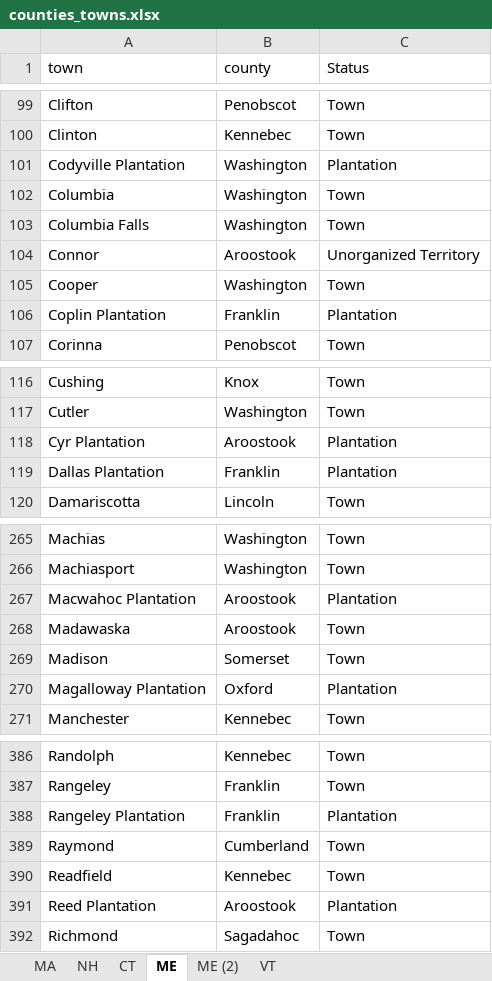
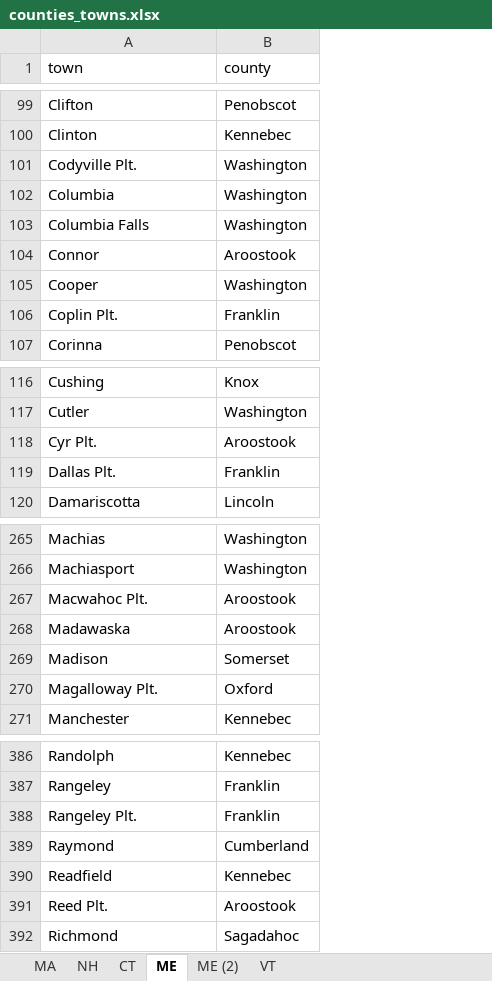
Before and after one commit to oke-w/election, an Excel workbook: counties_towns.xlsx, sheet ME, drawn as a sheet; only a part is shown, gaps mark what is left out; values as stored, in another font and other column widths than the file's, no borders; the diff covers the shown part only; the diff names each change by its address in the sheet, - before the commit and + after, or states it on an @@ line.

Commit message:
ME town updates

```diff
--- a/counties_towns.xlsx (sheet ME)
+++ b/counties_towns.xlsx (sheet ME)
-column C (Status), rows 99-107: Town | Town | Plantation | Town | Town | Unorganized Territory | Town | Plantation | Town; rows 116-120: Town | Town | Plantation | Plantation | Town; rows 265-271: Town | Town | Plantation | Town | Town | Plantation | Town; rows 386-392: Town | Town | Plantation | Town | Town | Plantation | Town
-A101 (town): Codyville Plantation
+A101 (town): Codyville Plt.
-A106 (town): Coplin Plantation
+A106 (town): Coplin Plt.
-A118 (town): Cyr Plantation
+A118 (town): Cyr Plt.
-A119 (town): Dallas Plantation
+A119 (town): Dallas Plt.
-A267 (town): Macwahoc Plantation
+A267 (town): Macwahoc Plt.
-A270 (town): Magalloway Plantation
+A270 (town): Magalloway Plt.
-A388 (town): Rangeley Plantation
+A388 (town): Rangeley Plt.
-A391 (town): Reed Plantation
+A391 (town): Reed Plt.
```
Also changed, not shown: 32 edited cells elsewhere in this sheet, sheet ME (2).
